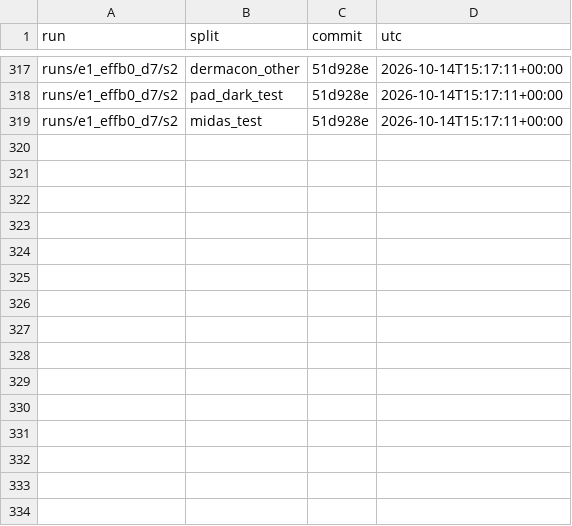
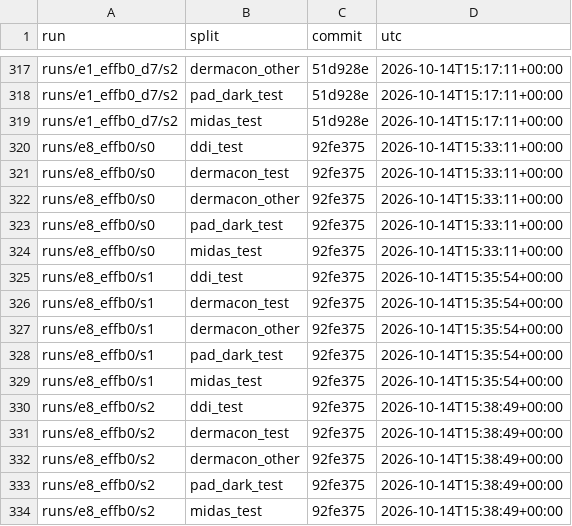
Before and after one commit to skittlegit/skincancer, a CSV file: runs/final_ledger.csv, drawn as a sheet; only a part is shown, gaps mark what is left out; the diff names each change by its address in the sheet, - before the commit and + after, or states it on an @@ line.

```diff
--- a/runs/final_ledger.csv
+++ b/runs/final_ledger.csv
+row 320: runs/e8_effb0/s0 | ddi_test | 92fe375 | 2026-10-14T15:33:11+00:00
+row 321: runs/e8_effb0/s0 | dermacon_test | 92fe375 | 2026-10-14T15:33:11+00:00
+row 322: runs/e8_effb0/s0 | dermacon_other | 92fe375 | 2026-10-14T15:33:11+00:00
+row 323: runs/e8_effb0/s0 | pad_dark_test | 92fe375 | 2026-10-14T15:33:11+00:00
+row 324: runs/e8_effb0/s0 | midas_test | 92fe375 | 2026-10-14T15:33:11+00:00
+row 325: runs/e8_effb0/s1 | ddi_test | 92fe375 | 2026-10-14T15:35:54+00:00
+row 326: runs/e8_effb0/s1 | dermacon_test | 92fe375 | 2026-10-14T15:35:54+00:00
+row 327: runs/e8_effb0/s1 | dermacon_other | 92fe375 | 2026-10-14T15:35:54+00:00
+row 328: runs/e8_effb0/s1 | pad_dark_test | 92fe375 | 2026-10-14T15:35:54+00:00
+row 329: runs/e8_effb0/s1 | midas_test | 92fe375 | 2026-10-14T15:35:54+00:00
+row 330: runs/e8_effb0/s2 | ddi_test | 92fe375 | 2026-10-14T15:38:49+00:00
+row 331: runs/e8_effb0/s2 | dermacon_test | 92fe375 | 2026-10-14T15:38:49+00:00
+row 332: runs/e8_effb0/s2 | dermacon_other | 92fe375 | 2026-10-14T15:38:49+00:00
+row 333: runs/e8_effb0/s2 | pad_dark_test | 92fe375 | 2026-10-14T15:38:49+00:00
+row 334: runs/e8_effb0/s2 | midas_test | 92fe375 | 2026-10-14T15:38:49+00:00
```
Also changed, not shown: 1 other file.
